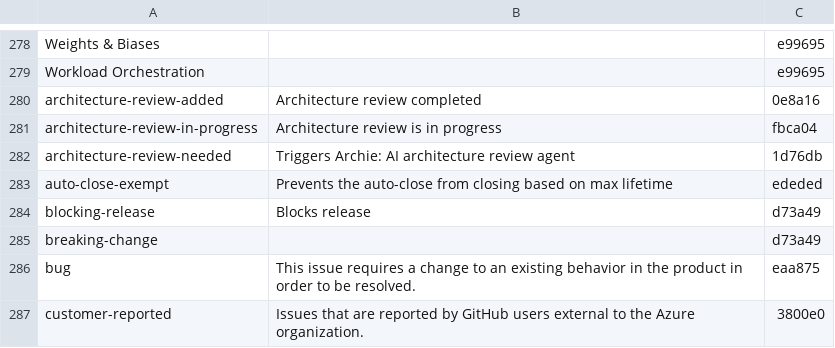
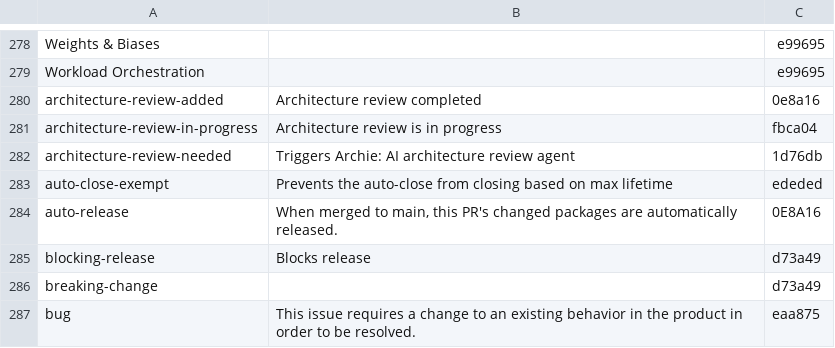
Before and after one commit to Azure/azure-sdk-tools, a CSV file: tools/github/data/common-labels.csv, drawn as a sheet; only a part is shown, gaps mark what is left out; the shorter side is filled out with more unchanged rows.

Commit message:
Added auto-release label

```diff
--- a/tools/github/data/common-labels.csv
+++ b/tools/github/data/common-labels.csv
@@ -283,2 +283,3 @@ architecture-review-needed,Triggers Archie: AI architecture review agent,1d76db
 auto-close-exempt,Prevents the auto-close from closing based on max lifetime,ededed
+auto-release,"When merged to main, this PR's changed packages are automatically released.",0E8A16
 blocking-release,Blocks release,d73a49
```
